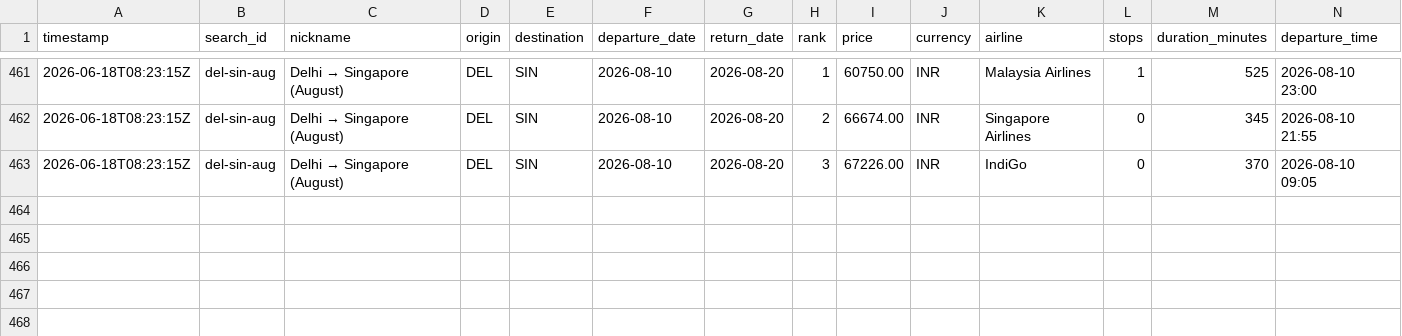
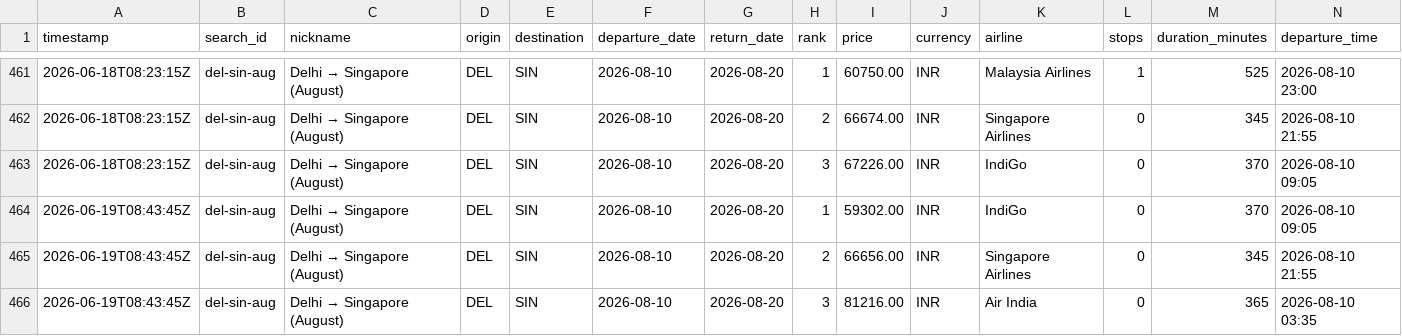
Before and after one commit to NishitMehta/claudeHFTrackerTestProject, a CSV file: data/prices_flights.csv, drawn as a sheet; only a part is shown, gaps mark what is left out; rows hold the shown columns only; the diff names each change by its address in the sheet, - before the commit and + after, or states it on an @@ line.

```diff
--- a/data/prices_flights.csv
+++ b/data/prices_flights.csv
+row 464: 2026-06-19T08:43:45Z | del-sin-aug | Delhi → Singapore (August) | DEL | SIN | 2026-08-10 | 2026-08-20 | 1 | 59302.00 | INR | IndiGo | 0 | 370 | 2026-08-10 09:05
+row 465: 2026-06-19T08:43:45Z | del-sin-aug | Delhi → Singapore (August) | DEL | SIN | 2026-08-10 | 2026-08-20 | 2 | 66656.00 | INR | Singapore Airlines | 0 | 345 | 2026-08-10 21:55
+row 466: 2026-06-19T08:43:45Z | del-sin-aug | Delhi → Singapore (August) | DEL | SIN | 2026-08-10 | 2026-08-20 | 3 | 81216.00 | INR | Air India | 0 | 365 | 2026-08-10 03:35
```
Also changed, not shown: data/prices_hotels.csv, 1 other file.
